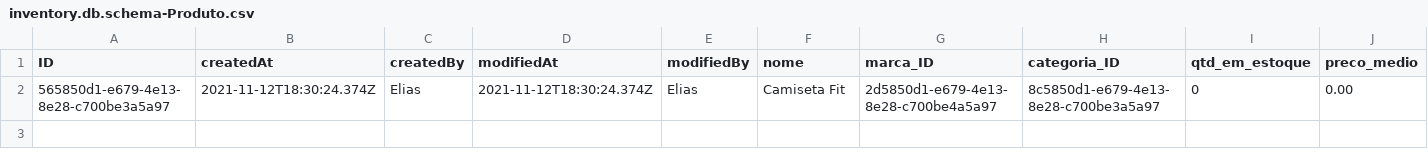
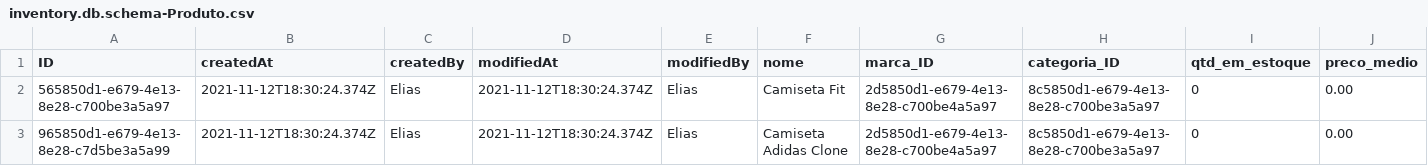
Before and after one commit to eliasfelipedasilva/inventory-demo-sap, a CSV file: db/data/inventory.db.schema-Produto.csv, drawn as a sheet.

Commit message:
calculos estoque e valor total

```diff
--- a/db/data/inventory.db.schema-Produto.csv
+++ b/db/data/inventory.db.schema-Produto.csv
@@ -2 +2,2 @@ ID;createdAt;createdBy;modifiedAt;modifiedBy;nome;marca_ID;categoria_ID;qtd_em_e
 565850d1-e679-4e13-8e28-c700be3a5a97;2021-11-12T18:30:24.374Z;Elias;2021-11-12T18:30:24.374Z;Elias;Camiseta Fit;2d5850d1-e679-4e13-8e28-c700be4a5a97;8c5850d1-e679-4e13-8e28-c700be3a5a97;0;0.00
+965850d1-e679-4e13-8e28-c7d5be3a5a99;2021-11-12T18:30:24.374Z;Elias;2021-11-12T18:30:24.374Z;Elias;Camiseta Adidas Clone;2d5850d1-e679-4e13-8e28-c700be4a5a97;8c5850d1-e679-4e13-8e28-c700be3a5a97;0;0.00
```
Also changed, not shown: 1 other file.
